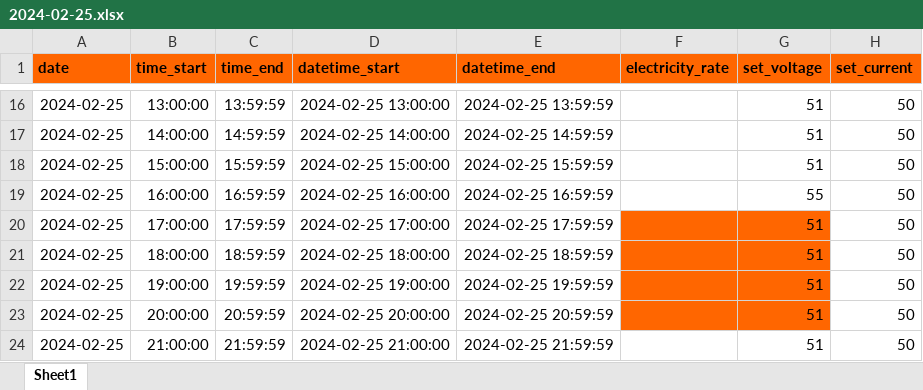
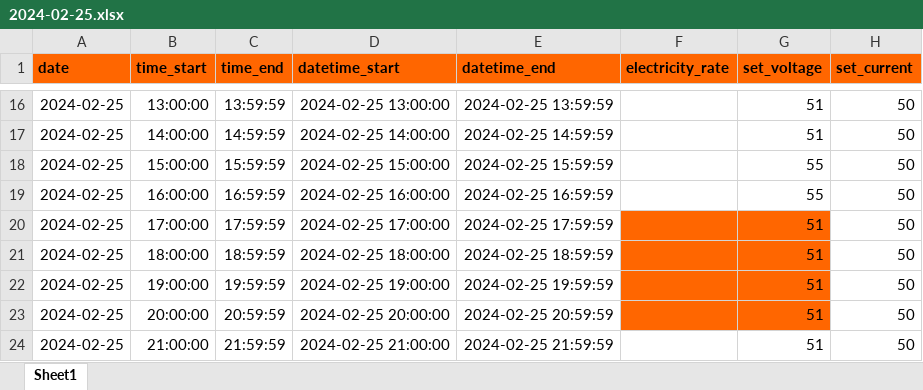
Before and after one commit to luckylinux/solar-controller, an Excel workbook: strategy/2024-02-25.xlsx, sheet Sheet1, drawn as a sheet; only a part is shown, gaps mark what is left out; values as stored, in another font and other column widths than the file's, no borders; the diff names each change by its address in the sheet, - before the commit and + after, or states it on an @@ line.

```diff
--- a/strategy/2024-02-25.xlsx (sheet Sheet1)
+++ b/strategy/2024-02-25.xlsx (sheet Sheet1)
-G18 (set_voltage): 51
+G18 (set_voltage): 55
```
Also changed, not shown: strategy/2024-02-24.xlsx, 1 other file.
